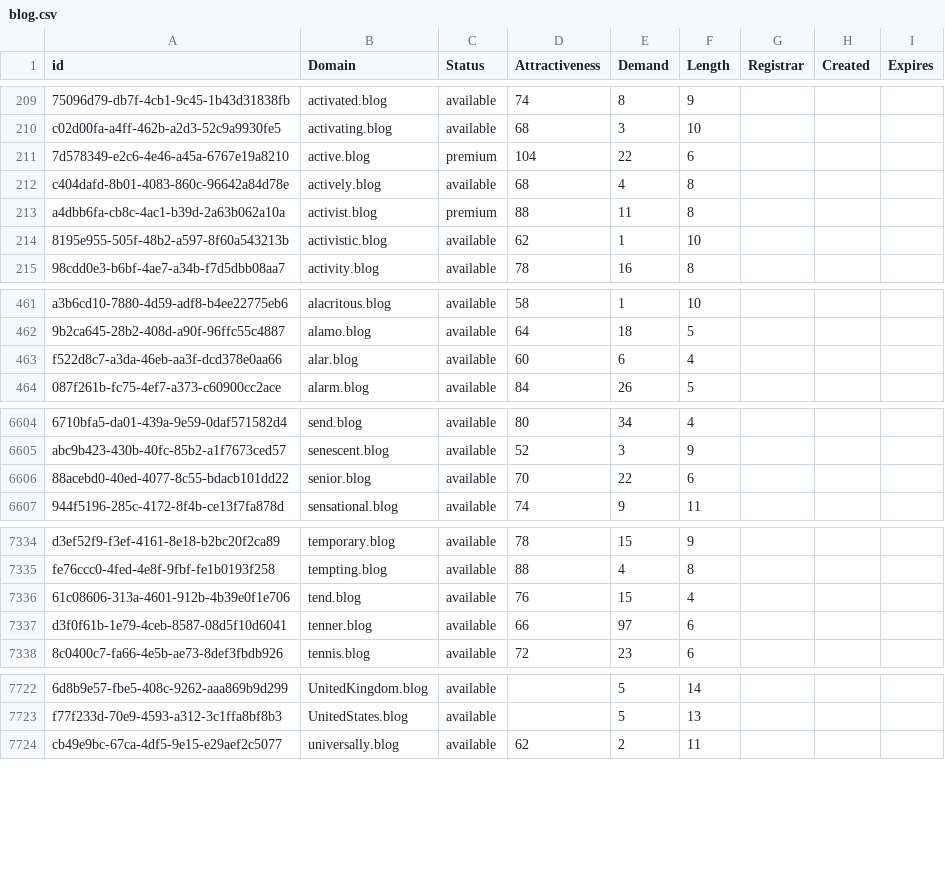
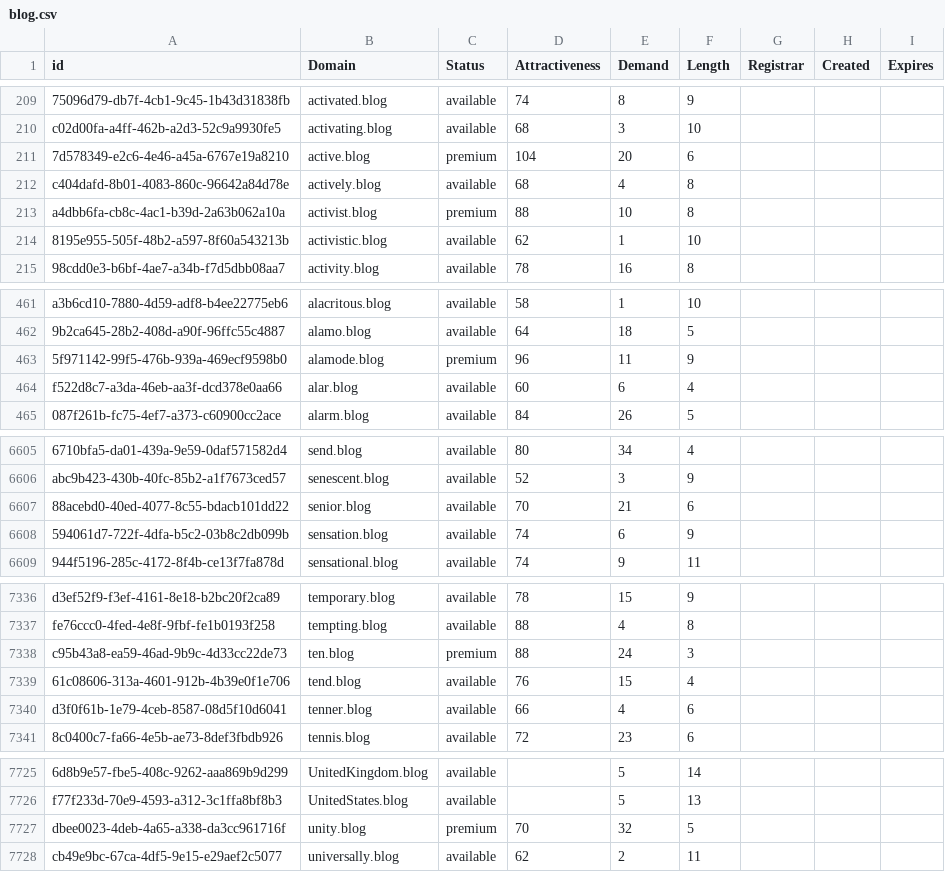
Before and after one commit to UniqueDomains/blog-oneword-domains, a CSV file: blog.csv, drawn as a sheet; only a part is shown, gaps mark what is left out; addresses are those after the commit; the diff covers the shown part only; the diff names each change by its address in the sheet, - before the commit and + after, or states it on an @@ line.

Commit message:
Domains update

```diff
--- a/blog.csv
+++ b/blog.csv
-E211 (Demand): 22
+E211 (Demand): 20
-E213 (Demand): 11
+E213 (Demand): 10
+row 463: 5f971142-99f5-476b-939a-469ecf9598b0 | alamode.blog | premium | 96 | 11 | 9
-E6607 (Demand): 22
+E6607 (Demand): 21
+row 6608: 594061d7-722f-4dfa-b5c2-03b8c2db099b | sensation.blog | available | 74 | 6 | 9
+row 7338: c95b43a8-ea59-46ad-9b9c-4d33cc22de73 | ten.blog | premium | 88 | 24 | 3
-E7340 (Demand): 97
+E7340 (Demand): 4
+row 7727: dbee0023-4deb-4a65-a338-da3cc961716f | unity.blog | premium | 70 | 32 | 5
```
Also changed, not shown: 78 edited cells elsewhere in this file, 2 other files.
